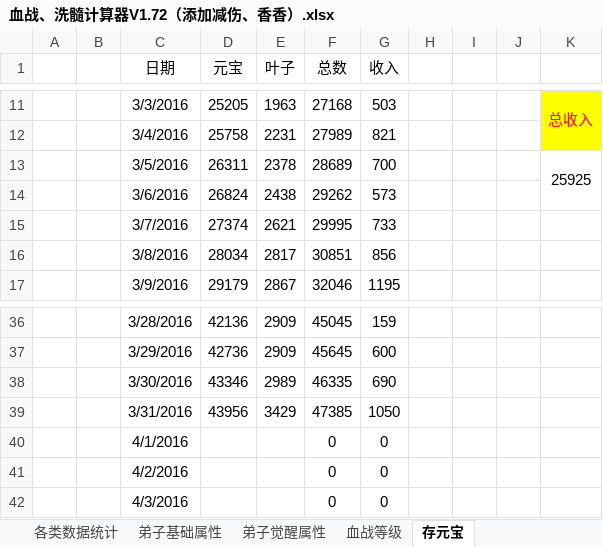
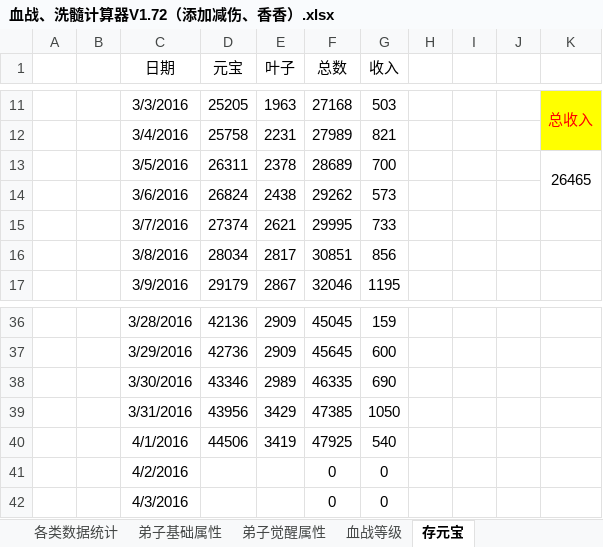
Before and after one commit to JayZeeWen/Game-Tool, an Excel workbook: 血战、洗髓计算器V1.72（添加减伤、香香）.xlsx, sheet 存元宝, drawn as a sheet; only a part is shown, gaps mark what is left out; values as stored, in another font and other column widths than the file's, no borders; the diff names each change by its address in the sheet, - before the commit and + after, or states it on an @@ line.

Commit message:
Signed-off-by: 562230790@qq.com <562230790@qq.com>

```diff
--- a/血战、洗髓计算器V1.72（添加减伤、香香）.xlsx (sheet 存元宝)
+++ b/血战、洗髓计算器V1.72（添加减伤、香香）.xlsx (sheet 存元宝)
-K13: 25925
+K13: 26465
-D40 (元宝): (empty)
+D40 (元宝): 44506
-E40 (叶子): (empty)
+E40 (叶子): 3419
-F40 (总数): 0
+F40 (总数): 47925
-G40 (收入): 0
+G40 (收入): 540
```
